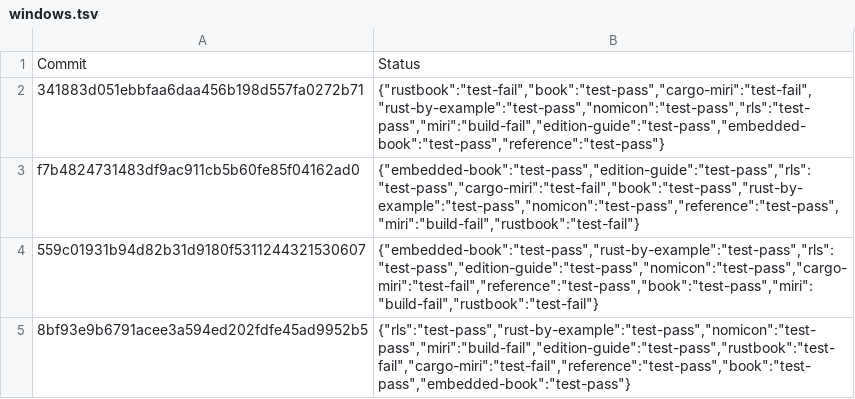
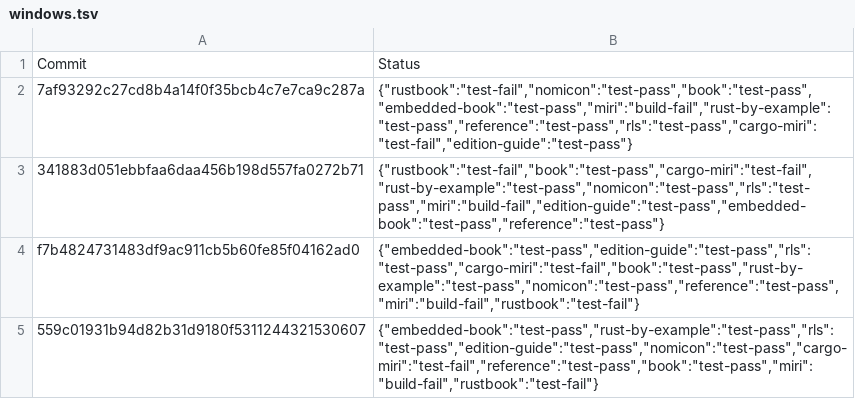
Before and after one commit to rust-lang-nursery/rust-toolstate, a TSV file: history/windows.tsv, drawn as a sheet; only a part is shown; the shorter side is filled out with more unchanged rows; the diff names each change by its address in the sheet, - before the commit and + after, or states it on an @@ line.

Commit message:
(windows CI update)

```diff
--- a/history/windows.tsv
+++ b/history/windows.tsv
+row 2: 7af93292c27cd8b4a14f0f35bcb4c7e7ca9c287a | {"rustbook":"test-fail","nomicon":"test-pass","book":"test-pass","embedded-book":"test-pass","miri":"build-fail","rust-by-example":"test-pass","reference":"test-pass","rls":"test-pass","cargo-miri":"test-fail","edition-guide":"test-pass"}
```
